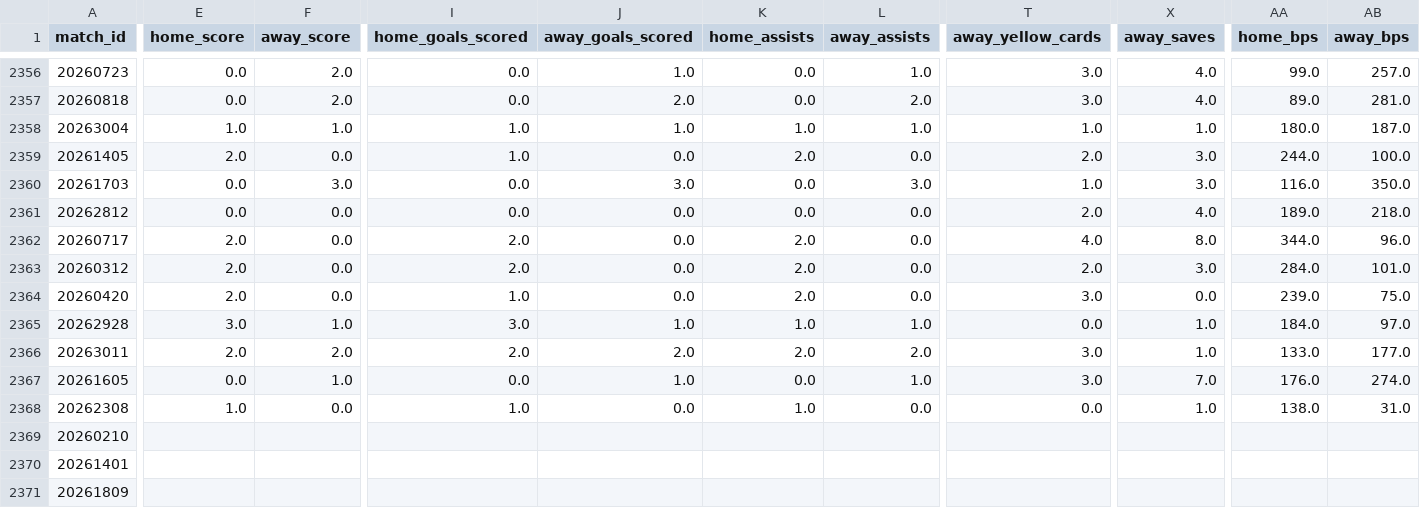
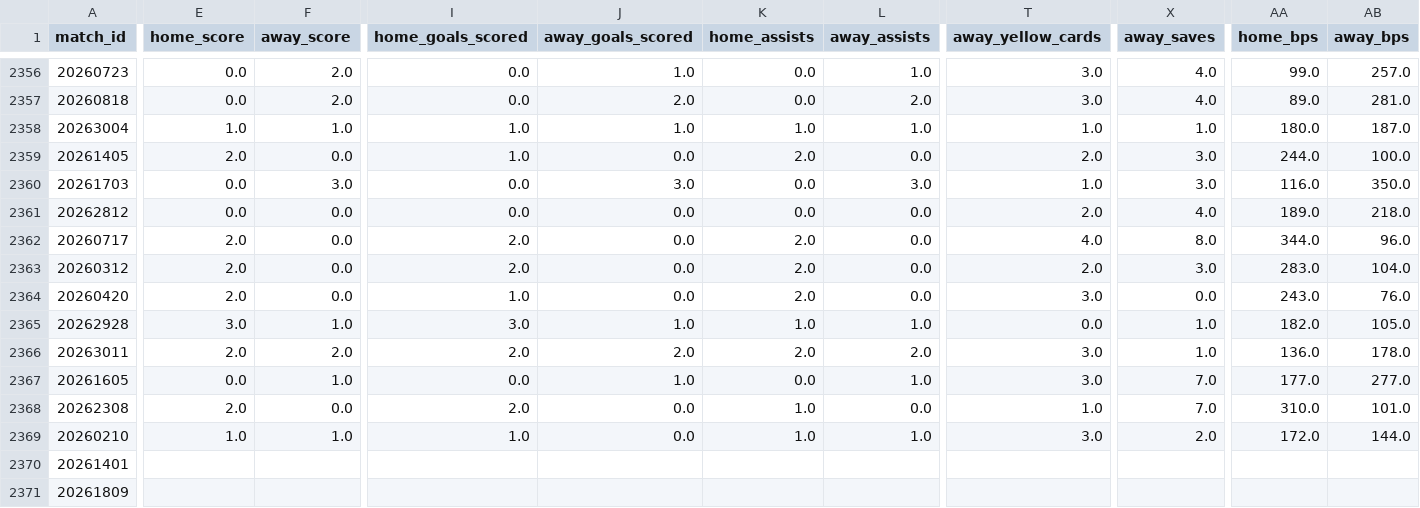
Before and after one commit to FabianMyrvang/FPL-Analytics, a CSV file: FPL_DATA/fact_fpl_fixture.csv, drawn as a sheet; only a part is shown, gaps mark what is left out; the diff covers the shown part only; the diff names each change by its address in the sheet, - before the commit and + after, or states it on an @@ line.

```diff
--- a/FPL_DATA/fact_fpl_fixture.csv
+++ b/FPL_DATA/fact_fpl_fixture.csv
-AA2363 (home_bps): 284.0
+AA2363 (home_bps): 283.0
-AB2363 (away_bps): 101.0
+AB2363 (away_bps): 104.0
-AA2364 (home_bps): 239.0
+AA2364 (home_bps): 243.0
-AB2364 (away_bps): 75.0
+AB2364 (away_bps): 76.0
-AA2365 (home_bps): 184.0
+AA2365 (home_bps): 182.0
-AB2365 (away_bps): 97.0
+AB2365 (away_bps): 105.0
-AA2366 (home_bps): 133.0
+AA2366 (home_bps): 136.0
-AB2366 (away_bps): 177.0
+AB2366 (away_bps): 178.0
-AA2367 (home_bps): 176.0
+AA2367 (home_bps): 177.0
-AB2367 (away_bps): 274.0
+AB2367 (away_bps): 277.0
-E2368 (home_score): 1.0
+E2368 (home_score): 2.0
-I2368 (home_goals_scored): 1.0
+I2368 (home_goals_scored): 2.0
-T2368 (away_yellow_cards): 0.0
+T2368 (away_yellow_cards): 1.0
-X2368 (away_saves): 1.0
+X2368 (away_saves): 7.0
-AA2368 (home_bps): 138.0
+AA2368 (home_bps): 310.0
-AB2368 (away_bps): 31.0
+AB2368 (away_bps): 101.0
-E2369 (home_score): (empty)
+E2369 (home_score): 1.0
-F2369 (away_score): (empty)
+F2369 (away_score): 1.0
-I2369 (home_goals_scored): (empty)
+I2369 (home_goals_scored): 1.0
-J2369 (away_goals_scored): (empty)
+J2369 (away_goals_scored): 0.0
-K2369 (home_assists): (empty)
+K2369 (home_assists): 1.0
-L2369 (away_assists): (empty)
+L2369 (away_assists): 1.0
-T2369 (away_yellow_cards): (empty)
+T2369 (away_yellow_cards): 3.0
-X2369 (away_saves): (empty)
+X2369 (away_saves): 2.0
-AA2369 (home_bps): (empty)
+AA2369 (home_bps): 172.0
-AB2369 (away_bps): (empty)
+AB2369 (away_bps): 144.0
```
Also changed, not shown: 12 edited cells elsewhere in this file, FPL_DATA/dim_player.csv, FPL_DATA/fact_detailed_fixture.csv, 2 other files.
